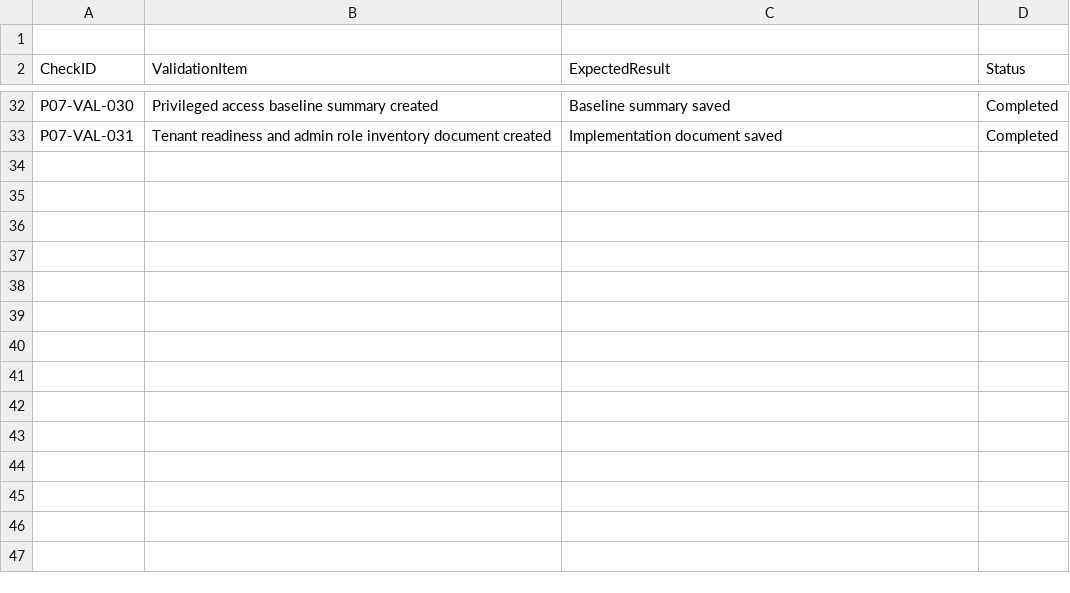
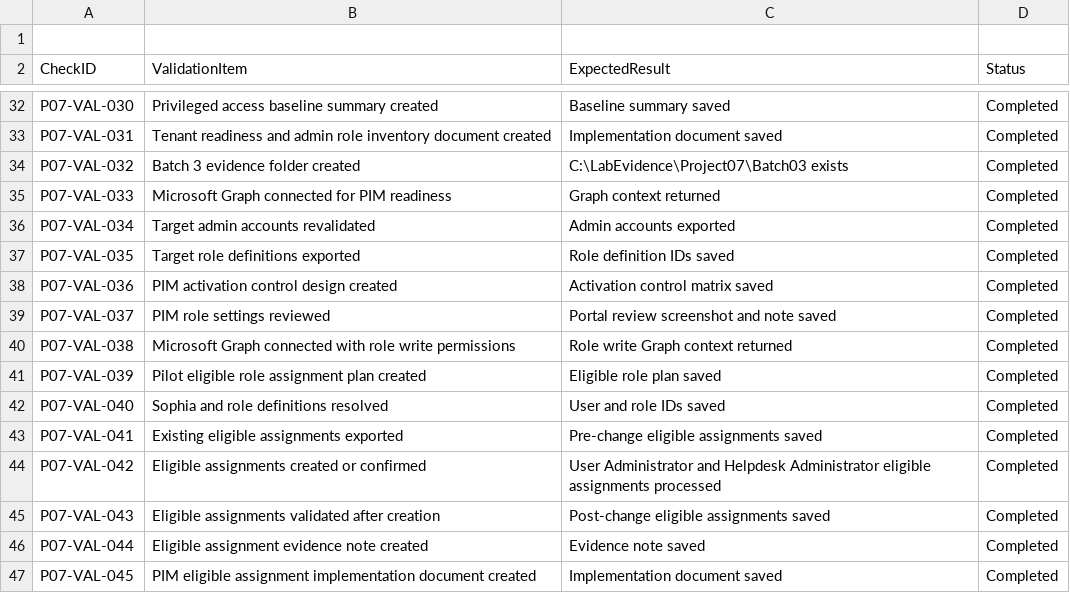
Before and after one commit to SHJeong97/Azure, a CSV file: Project/hybrid-windows-server-enterprise-modernization/projects/07-pim-admin-roles-access-reviews/data/project-07-validation-checklist.csv, drawn as a sheet; only a part is shown, gaps mark what is left out; the diff names each change by its address in the sheet, - before the commit and + after, or states it on an @@ line.

Commit message:
Update project-07-validation-checklist.csv

```diff
--- a/Project/hybrid-windows-server-enterprise-modernization/projects/07-pim-admin-roles-access-reviews/data/project-07-validation-checklist.csv
+++ b/Project/hybrid-windows-server-enterprise-modernization/projects/07-pim-admin-roles-access-reviews/data/project-07-validation-checklist.csv
+row 34: P07-VAL-032 | Batch 3 evidence folder created | C:\LabEvidence\Project07\Batch03 exists | Completed
+row 35: P07-VAL-033 | Microsoft Graph connected for PIM readiness | Graph context returned | Completed
+row 36: P07-VAL-034 | Target admin accounts revalidated | Admin accounts exported | Completed
+row 37: P07-VAL-035 | Target role definitions exported | Role definition IDs saved | Completed
+row 38: P07-VAL-036 | PIM activation control design created | Activation control matrix saved | Completed
+row 39: P07-VAL-037 | PIM role settings reviewed | Portal review screenshot and note saved | Completed
+row 40: P07-VAL-038 | Microsoft Graph connected with role write permissions | Role write Graph context returned | Completed
+row 41: P07-VAL-039 | Pilot eligible role assignment plan created | Eligible role plan saved | Completed
+row 42: P07-VAL-040 | Sophia and role definitions resolved | User and role IDs saved | Completed
+row 43: P07-VAL-041 | Existing eligible assignments exported | Pre-change eligible assignments saved | Completed
+row 44: P07-VAL-042 | Eligible assignments created or confirmed | User Administrator and Helpdesk Administrator eligible assignments processed | Completed
+row 45: P07-VAL-043 | Eligible assignments validated after creation | Post-change eligible assignments saved | Completed
+row 46: P07-VAL-044 | Eligible assignment evidence note created | Evidence note saved | Completed
+row 47: P07-VAL-045 | PIM eligible assignment implementation document created | Implementation document saved | Completed
```
